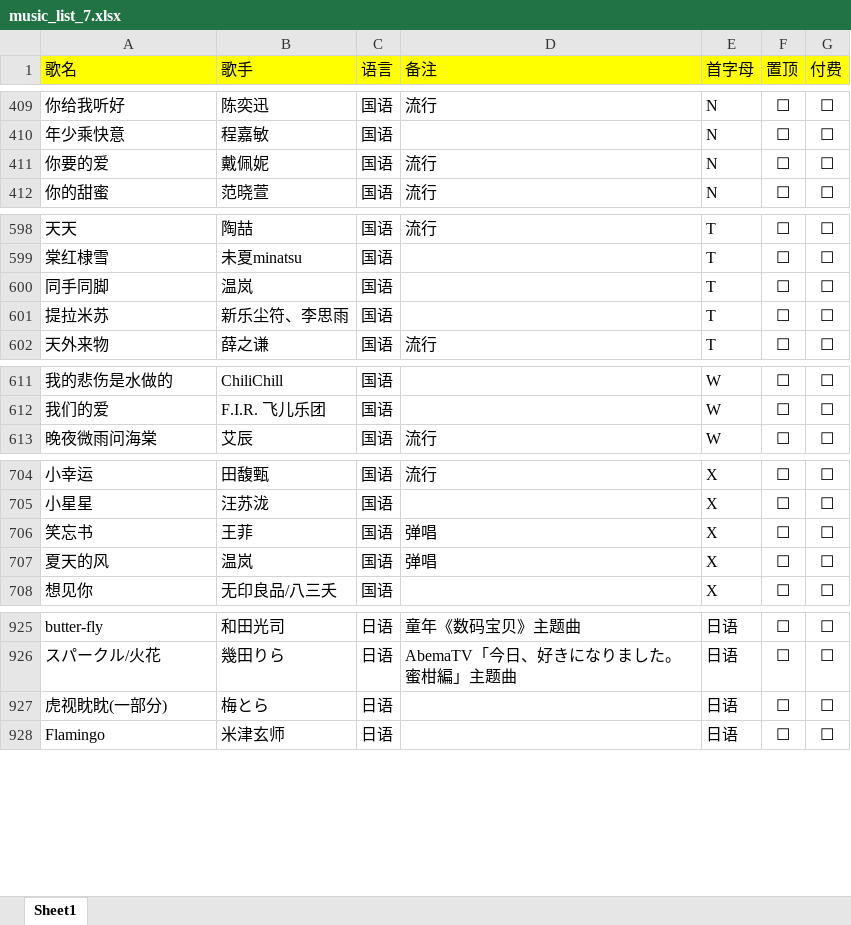
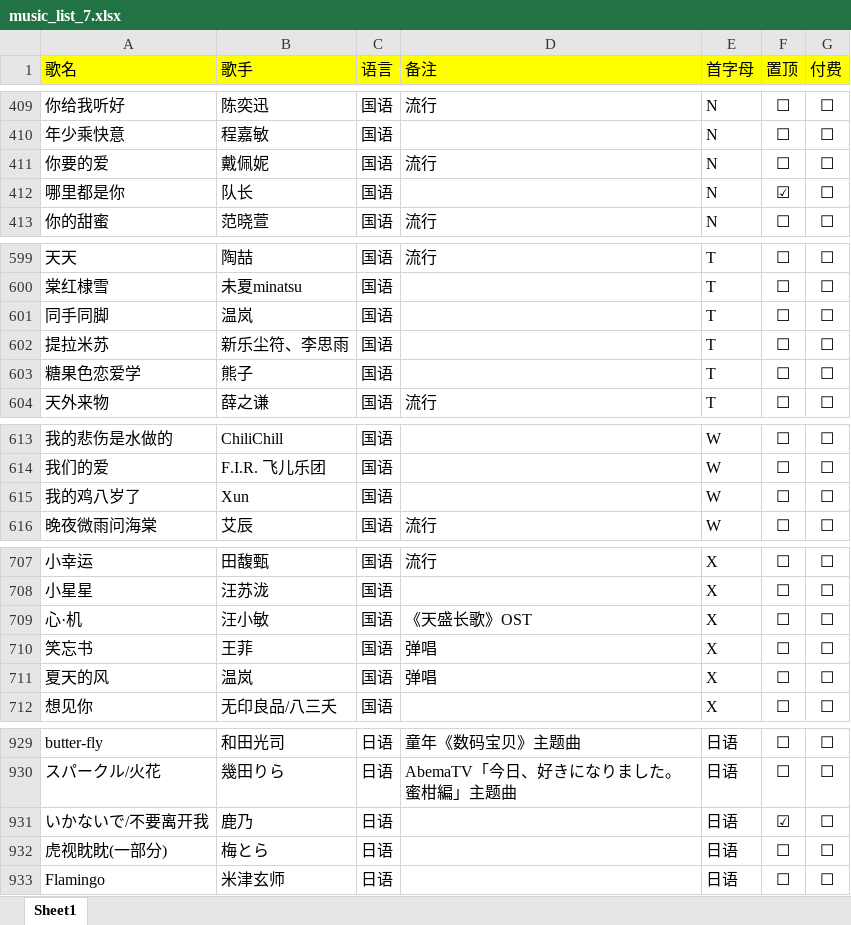
Before and after one commit to alan314m/song-list-of-nanakaie, an Excel workbook: music_list_7.xlsx, sheet Sheet1, drawn as a sheet; only a part is shown, gaps mark what is left out; values as stored, in another font and other column widths than the file's, no borders; the diff covers the shown part only; the diff names each change by its address in the sheet, - before the commit and + after, or states it on an @@ line.

Commit message:
version1.3.1 update, minor css tweaking, updated song list 2022/4/28

```diff
--- a/music_list_7.xlsx (sheet Sheet1)
+++ b/music_list_7.xlsx (sheet Sheet1)
+row 412: 哪里都是你 | 队长 | 国语 |  | N | ☑ | ☐
+row 603: 糖果色恋爱学 | 熊子 | 国语 |  | T | ☐ | ☐
+row 615: 我的鸡八岁了 | Xun | 国语 |  | W | ☐ | ☐
+row 709: 心·机 | 汪小敏 | 国语 | 《天盛长歌》OST | X | ☐ | ☐
+row 931: いかないで/不要离开我 | 鹿乃 | 日语 |  | 日语 | ☑ | ☐
```
Also changed, not shown: 2 edited cells elsewhere in this sheet, 3 other files.
